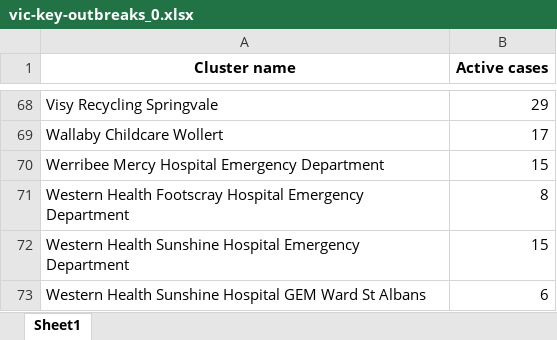
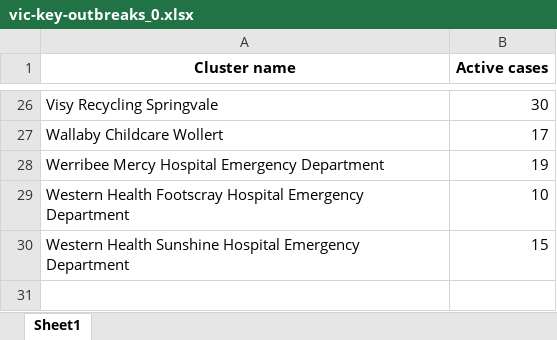
Before and after one commit to Mike-Honey/covid-19-outbreak-paths, an Excel workbook: vic-key-outbreaks_0.xlsx, sheet Sheet1, drawn as a sheet; only a part is shown, gaps mark what is left out; values as stored, in another font and other column widths than the file's, no borders; removed rows and columns are numbered as before the commit, all else as after; the diff covers the shown part only; the diff names each change by its address in the sheet, - before the commit and + after, or states it on an @@ line.

```diff
--- a/vic-key-outbreaks_0.xlsx (sheet Sheet1)
+++ b/vic-key-outbreaks_0.xlsx (sheet Sheet1)
-B26 (Active cases): 29
+B26 (Active cases): 30
-B28 (Active cases): 15
+B28 (Active cases): 19
-B29 (Active cases): 8
+B29 (Active cases): 10
-row 73: Western Health Sunshine Hospital GEM Ward St Albans | 6
```
Also changed, not shown: 42 removed rows and 14 edited cells elsewhere in this sheet, vic-key-outbreaks_0_diff.xlsx, vic-key-outbreaks_archive.xlsx, 1 other file.
